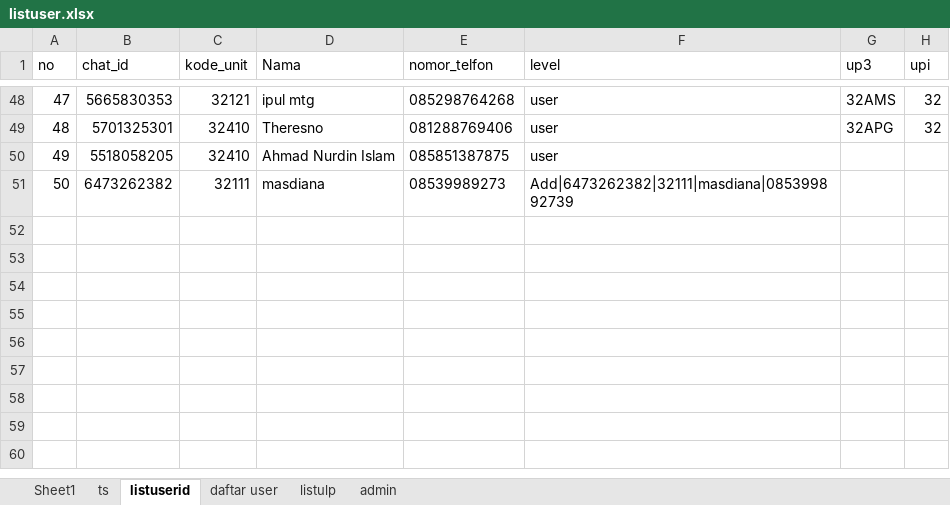
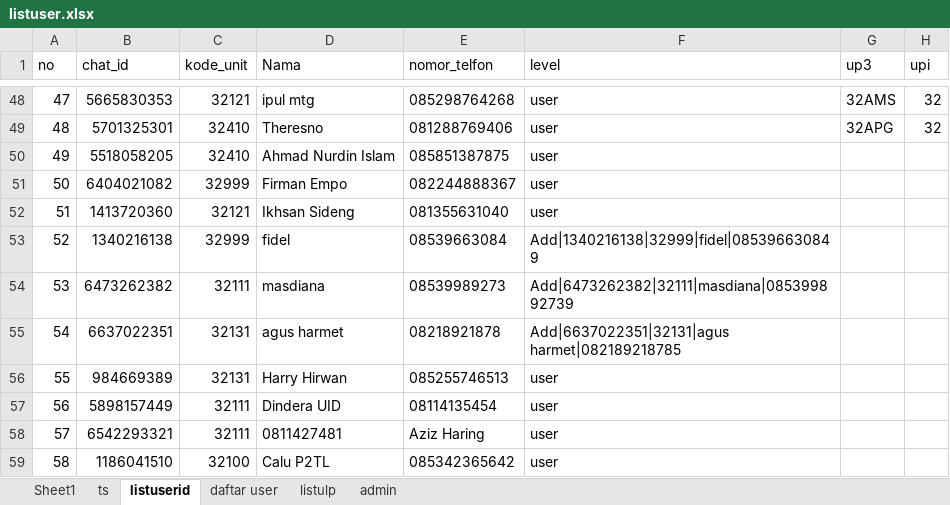
Before and after one commit to luthfillawliet/NEWASMENTE, an Excel workbook: data/listuser/listuser.xlsx, sheet listuserid, drawn as a sheet; only a part is shown, gaps mark what is left out; values as stored, in another font and other column widths than the file's, no borders; addresses are those after the commit; the diff names each change by its address in the sheet, - before the commit and + after, or states it on an @@ line.

```diff
--- a/data/listuser/listuser.xlsx (sheet listuserid)
+++ b/data/listuser/listuser.xlsx (sheet listuserid)
+row 51: 50 | 6404021082 | 32999 | Firman Empo | 082244888367 | user
+row 52: 51 | 1413720360 | 32121 | Ikhsan Sideng | 081355631040 | user
+row 53: 52 | 1340216138 | 32999 | fidel | 08539663084 | Add|1340216138|32999|fidel|085396630849
@@ column A (no) renumbered in row 54 @@
+row 55: 54 | 6637022351 | 32131 | agus harmet | 08218921878 | Add|6637022351|32131|agus harmet|082189218785
+row 56: 55 | 984669389 | 32131 | Harry Hirwan | 085255746513 | user
+row 57: 56 | 5898157449 | 32111 | Dindera UID | 08114135454 | user
+row 58: 57 | 6542293321 | 32111 | 0811427481 | Aziz Haring | user
+row 59: 58 | 1186041510 | 32100 | Calu P2TL | 085342365642 | user
```
Also changed, not shown: sheet Sheet1, 5 other files.
